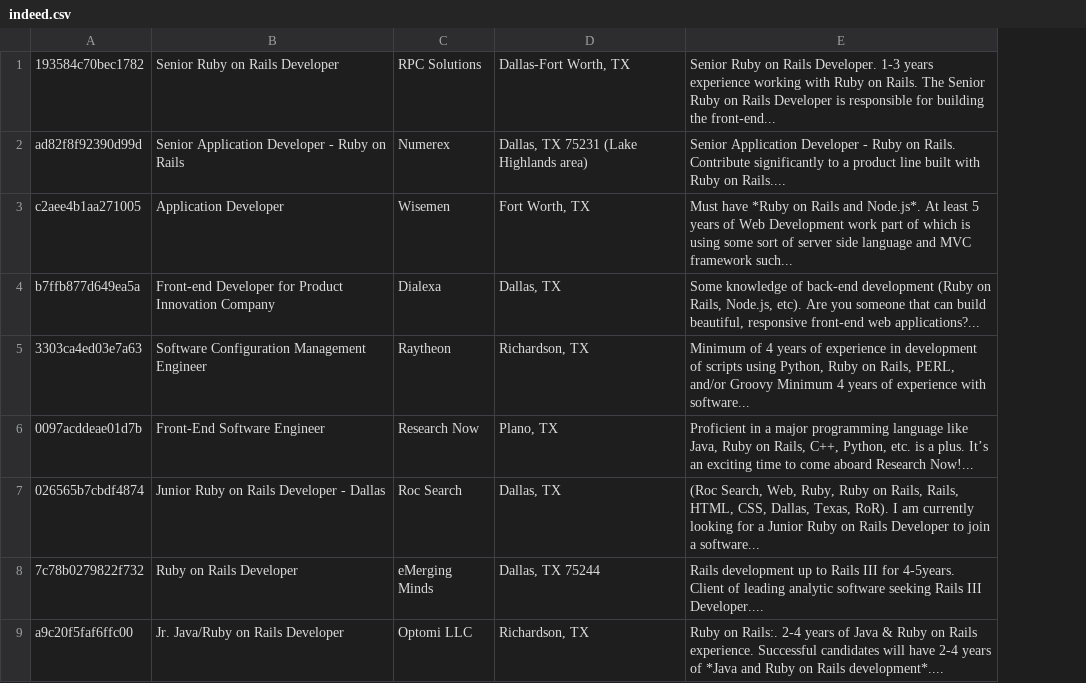
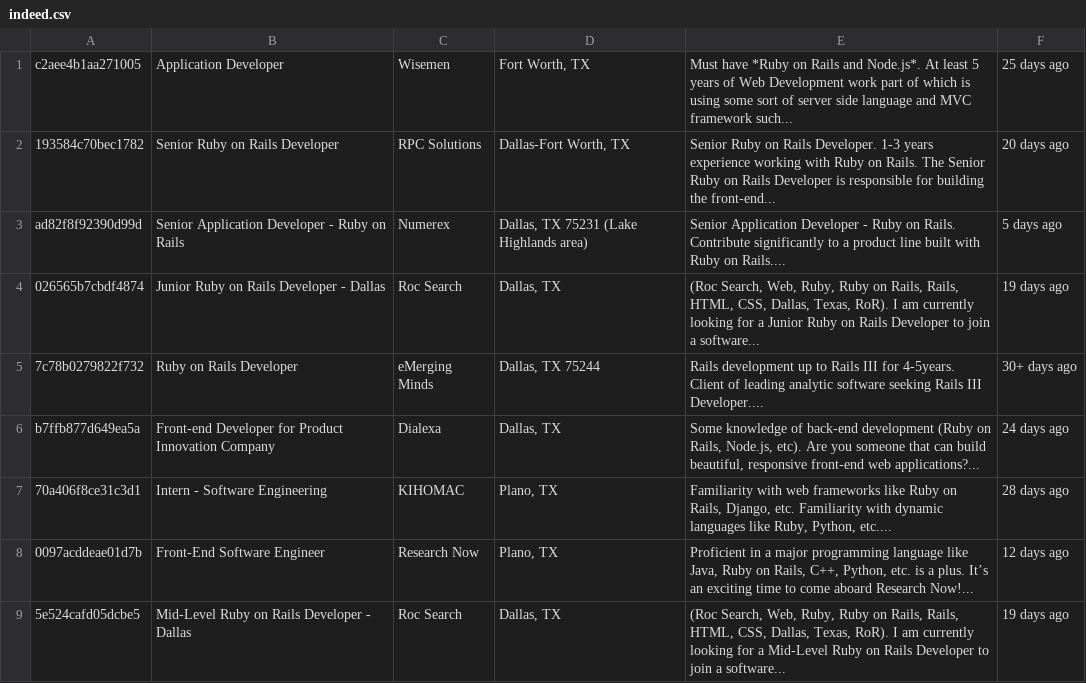
Before and after one commit to amritdeep/IndeedScrapper, a CSV file: indeed.csv, drawn as a sheet; removed rows and columns are numbered as before the commit, all else as after; the diff names each change by its address in the sheet, - before the commit and + after, or states it on an @@ line.

```diff
--- a/indeed.csv
+++ b/indeed.csv
+column F, rows 2-5: 20 days ago | 5 days ago | 19 days ago | 30+ days ago
@@ row 3 moved to row 1: c2aee4b1aa271005 @@
-row 5: 3303ca4ed03e7a63 | Software Configuration Management Engineer | Raytheon | Richardson, TX | Minimum of 4 years of experience in development of scripts using Python, Ruby on Rails, PERL, and/or Groovy Minimum 4 years of experience with software...
-row 9: a9c20f5faf6ffc00 | Jr. Java/Ruby on Rails Developer | Optomi LLC | Richardson, TX | Ruby on Rails:. 2-4 years of Java & Ruby on Rails experience. Successful candidates will have 2-4 years of *Java and Ruby on Rails development*....
@@ row 4 moved to row 6: b7ffb877d649ea5a @@
+row 7: 70a406f8ce31c3d1 | Intern - Software Engineering | KIHOMAC | Plano, TX | Familiarity with web frameworks like Ruby on Rails, Django, etc. Familiarity with dynamic languages like Ruby, Python, etc.... | 28 days ago
@@ row 6 moved to row 8: 0097acddeae01d7b @@
+row 9: 5e524cafd05dcbe5 | Mid-Level Ruby on Rails Developer - Dallas | Roc Search | Dallas, TX | (Roc Search, Web, Ruby, Ruby on Rails, Rails, HTML, CSS, Dallas, Texas, RoR). I am currently looking for a Mid-Level Ruby on Rails Developer to join a software... | 19 days ago
```
Also changed, not shown: 1 other file.
